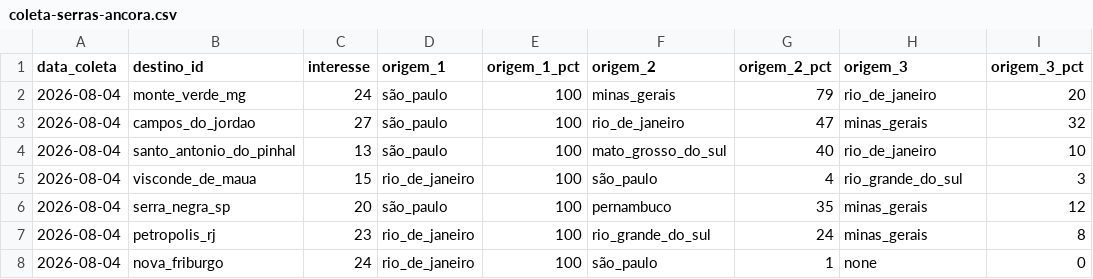
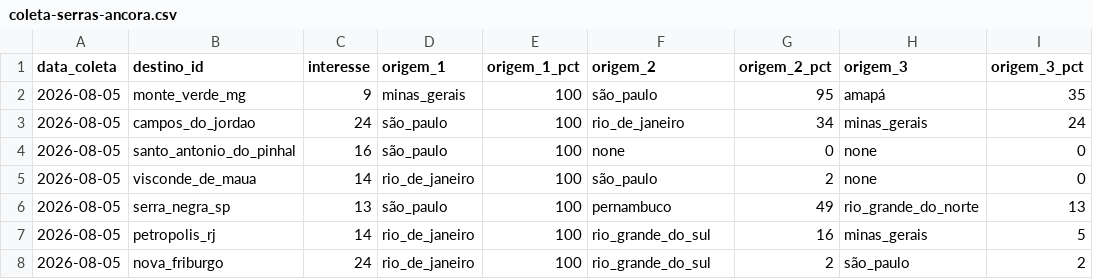
Before and after one commit to LIEZIOABR/pulse-amazonia, a CSV file: coleta-serras-ancora.csv, drawn as a sheet; only a part is shown; the diff covers the shown part only.

```diff
--- a/coleta-serras-ancora.csv
+++ b/coleta-serras-ancora.csv
@@ -1,8 +1,8 @@
 data_coleta,destino_id,interesse,origem_1,origem_1_pct,origem_2,origem_2_pct,origem_3,origem_3_pct
-2026-08-04,monte_verde_mg,24,são_paulo,100,minas_gerais,79,rio_de_janeiro,20
-2026-08-04,campos_do_jordao,27,são_paulo,100,rio_de_janeiro,47,minas_gerais,32
-2026-08-04,santo_antonio_do_pinhal,13,são_paulo,100,mato_grosso_do_sul,40,rio_de_janeiro,10
-2026-08-04,visconde_de_maua,15,rio_de_janeiro,100,são_paulo,4,rio_grande_do_sul,3
-2026-08-04,serra_negra_sp,20,são_paulo,100,pernambuco,35,minas_gerais,12
-2026-08-04,petropolis_rj,23,rio_de_janeiro,100,rio_grande_do_sul,24,minas_gerais,8
-2026-08-04,nova_friburgo,24,rio_de_janeiro,100,são_paulo,1,none,0
+2026-08-05,monte_verde_mg,9,minas_gerais,100,são_paulo,95,amapá,35
+2026-08-05,campos_do_jordao,24,são_paulo,100,rio_de_janeiro,34,minas_gerais,24
+2026-08-05,santo_antonio_do_pinhal,16,são_paulo,100,none,0,none,0
+2026-08-05,visconde_de_maua,14,rio_de_janeiro,100,são_paulo,2,none,0
+2026-08-05,serra_negra_sp,13,são_paulo,100,pernambuco,49,rio_grande_do_norte,13
+2026-08-05,petropolis_rj,14,rio_de_janeiro,100,rio_grande_do_sul,16,minas_gerais,5
+2026-08-05,nova_friburgo,24,rio_de_janeiro,100,rio_grande_do_sul,2,são_paulo,2
```
Also changed, not shown: 13 edited cells elsewhere in this file, coleta-serras-concorrentes.csv.
